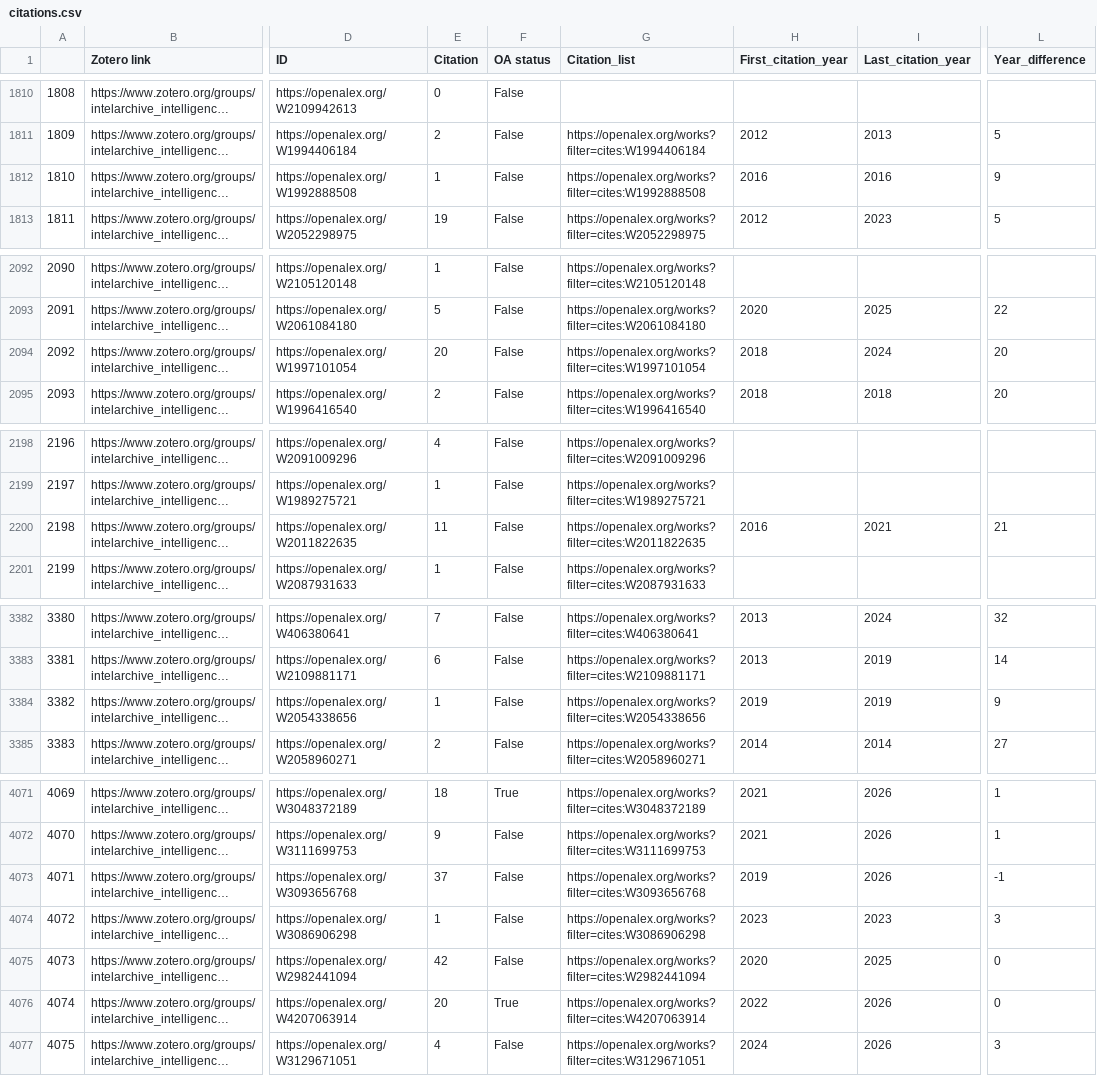
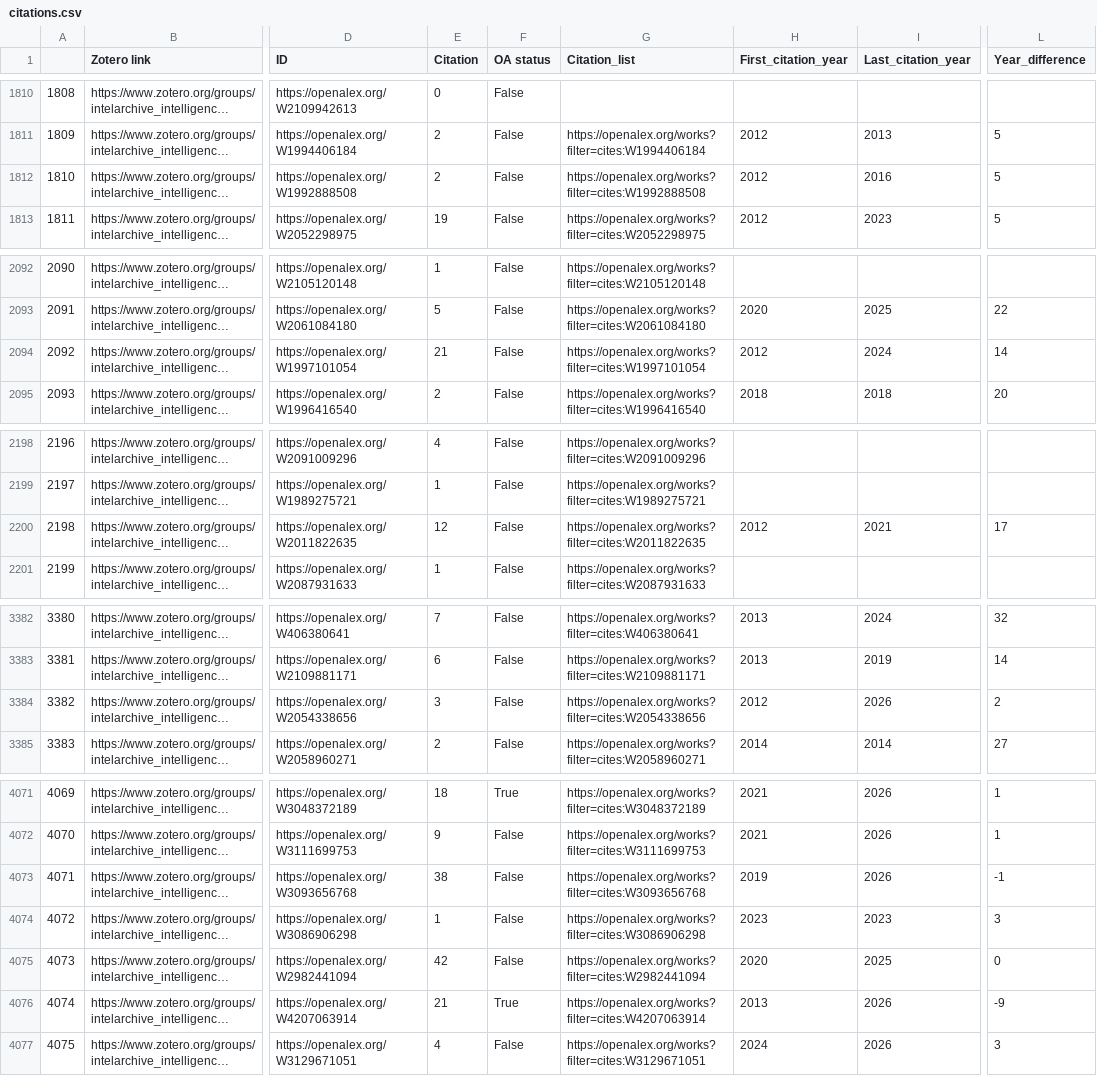
Before and after one commit to yusufaliozkan/clone-zotero-intelligence-bibliography, a CSV file: citations.csv, drawn as a sheet; only a part is shown, gaps mark what is left out; long unchanged cells end in …; the diff covers the shown part only; the diff names each change by its address in the sheet, - before the commit and + after, or states it on an @@ line.

```diff
--- a/citations.csv
+++ b/citations.csv
-E1812 (Citation): 1
+E1812 (Citation): 2
-H1812 (First_citation_year): 2016
+H1812 (First_citation_year): 2012
-L1812 (Year_difference): 9
+L1812 (Year_difference): 5
-E2094 (Citation): 20
+E2094 (Citation): 21
-H2094 (First_citation_year): 2018
+H2094 (First_citation_year): 2012
-L2094 (Year_difference): 20
+L2094 (Year_difference): 14
-E2200 (Citation): 11
+E2200 (Citation): 12
-H2200 (First_citation_year): 2016
+H2200 (First_citation_year): 2012
-L2200 (Year_difference): 21
+L2200 (Year_difference): 17
-E3384 (Citation): 1
+E3384 (Citation): 3
-H3384 (First_citation_year): 2019
+H3384 (First_citation_year): 2012
-I3384 (Last_citation_year): 2019
+I3384 (Last_citation_year): 2026
-L3384 (Year_difference): 9
+L3384 (Year_difference): 2
-E4073 (Citation): 37
+E4073 (Citation): 38
-E4076 (Citation): 20
+E4076 (Citation): 21
-H4076 (First_citation_year): 2022
+H4076 (First_citation_year): 2013
-L4076 (Year_difference): 0
+L4076 (Year_difference): -9
```
Also changed, not shown: 95 edited cells elsewhere in this file.
